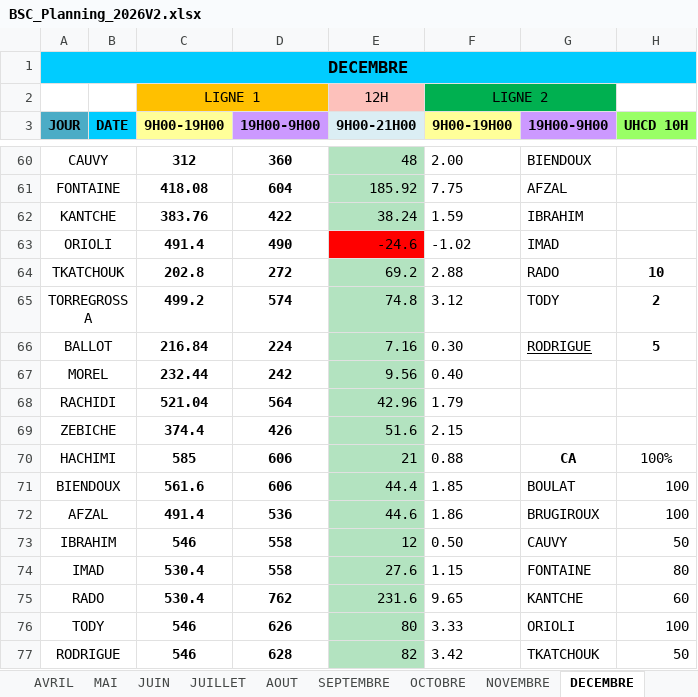
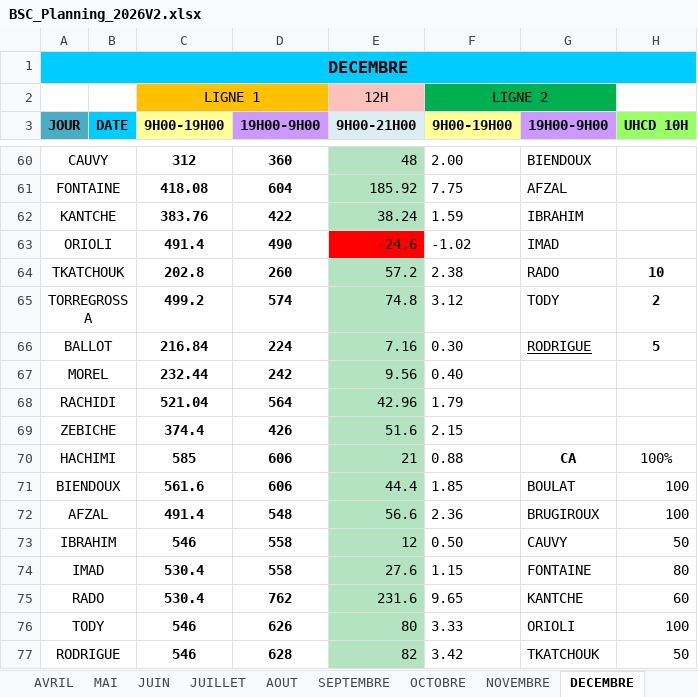
Before and after one commit to remytor-ux/planning-bsc-2026, an Excel workbook: data/BSC_Planning_2026V2.xlsx, sheet DECEMBRE, drawn as a sheet; only a part is shown, gaps mark what is left out; values as stored, in another font and other column widths than the file's, no borders; the diff names each change by its address in the sheet, - before the commit and + after, or states it on an @@ line.

```diff
--- a/data/BSC_Planning_2026V2.xlsx (sheet DECEMBRE)
+++ b/data/BSC_Planning_2026V2.xlsx (sheet DECEMBRE)
-D64 (19H00-9H00): 272
+D64 (19H00-9H00): 260
-E64 (9H00-21H00): 69.2
+E64 (9H00-21H00): 57.2
-F64 (9H00-19H00): 2.88
+F64 (9H00-19H00): 2.38
-D72 (19H00-9H00): 536
+D72 (19H00-9H00): 548
-E72 (9H00-21H00): 44.6
+E72 (9H00-21H00): 56.6
-F72 (9H00-19H00): 1.86
+F72 (9H00-19H00): 2.36
```
Also changed, not shown: sheet NOVEMBRE.
